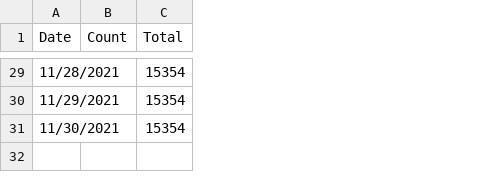
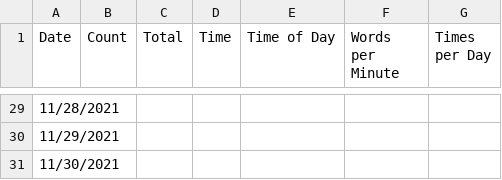
Before and after one commit to jennschilling/nanwrimo2021, a CSV file: word_counts.csv, drawn as a sheet; only a part is shown, gaps mark what is left out; the diff covers the shown part only; the diff names each change by its address in the sheet, - before the commit and + after, or states it on an @@ line.

```diff
--- a/word_counts.csv
+++ b/word_counts.csv
+column D (Time), empty
+column E (Time of Day), empty
+column F (Words per Minute), empty
+column G (Times per Day), empty
-C29:C31 (Total): 15354
+C29:C31 (Total): (empty)
```
Also changed, not shown: 19 edited cells elsewhere in this file, 2 other files.
